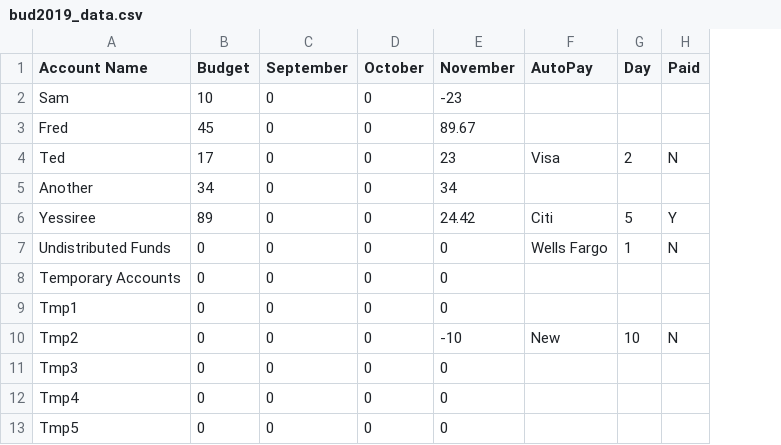
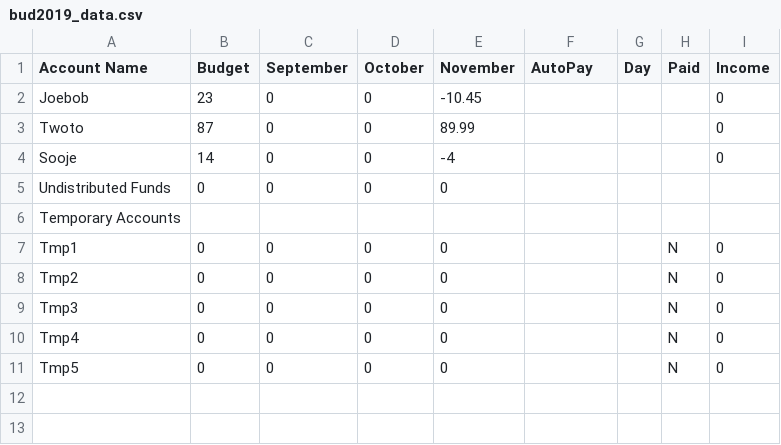
Before and after one commit to krcowles/budget, a CSV file: data/bud2019_data.csv, drawn as a sheet; removed rows and columns are numbered as before the commit, all else as after; the diff names each change by its address in the sheet, - before the commit and + after, or states it on an @@ line.

Commit message:
added monthly/yearly rollovers and credit card reconciliation functionaliy; setup new budget data for adding distributed income (next)

```diff
--- a/data/bud2019_data.csv
+++ b/data/bud2019_data.csv
+column I (Income), rows 7-11: all 0
-row 2: Sam | 10 | 0 | 0 | -23
-row 3: Fred | 45 | 0 | 0 | 89.67
-row 4: Ted | 17 | 0 | 0 | 23 | Visa | 2 | N
-row 5: Another | 34 | 0 | 0 | 34
-row 6: Yessiree | 89 | 0 | 0 | 24.42 | Citi | 5 | Y
+row 2: Joebob | 23 | 0 | 0 | -10.45 |  |  |  | 0
+row 3: Twoto | 87 | 0 | 0 | 89.99 |  |  |  | 0
+row 4: Sooje | 14 | 0 | 0 | -4 |  |  |  | 0
-F5 (AutoPay): Wells Fargo
+F5 (AutoPay): (empty)
-G5 (Day): 1
+G5 (Day): (empty)
-H5 (Paid): N
+H5 (Paid): (empty)
-B6 (Budget): 0
+B6 (Budget): (empty)
-C6 (September): 0
+C6 (September): (empty)
-D6 (October): 0
+D6 (October): (empty)
-E6 (November): 0
+E6 (November): (empty)
-H7 (Paid): (empty)
+H7 (Paid): N
-E8 (November): -10
+E8 (November): 0
-F8 (AutoPay): New
+F8 (AutoPay): (empty)
-G8 (Day): 10
+G8 (Day): (empty)
-H9:H11 (Paid): (empty)
+H9:H11 (Paid): N
```
Also changed, not shown: 22 other files.
